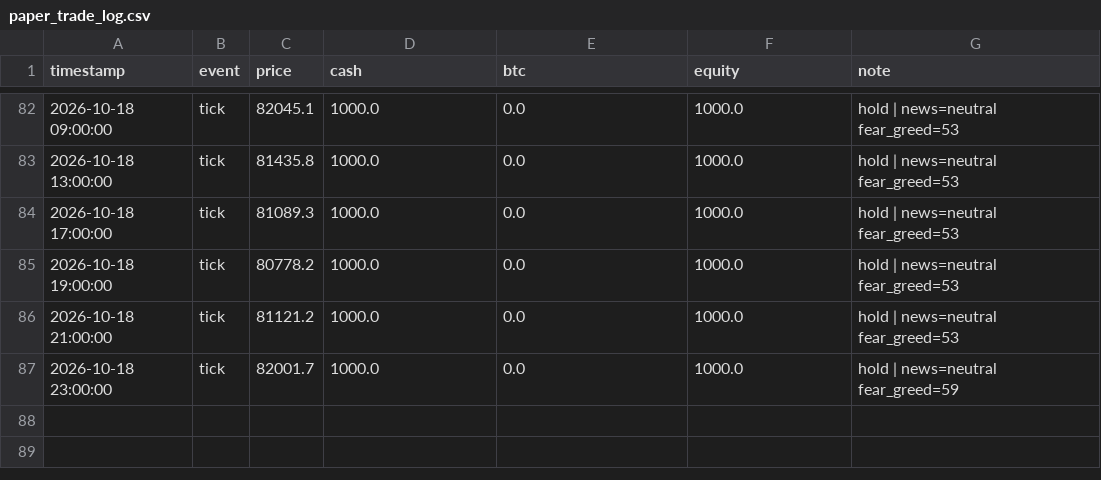
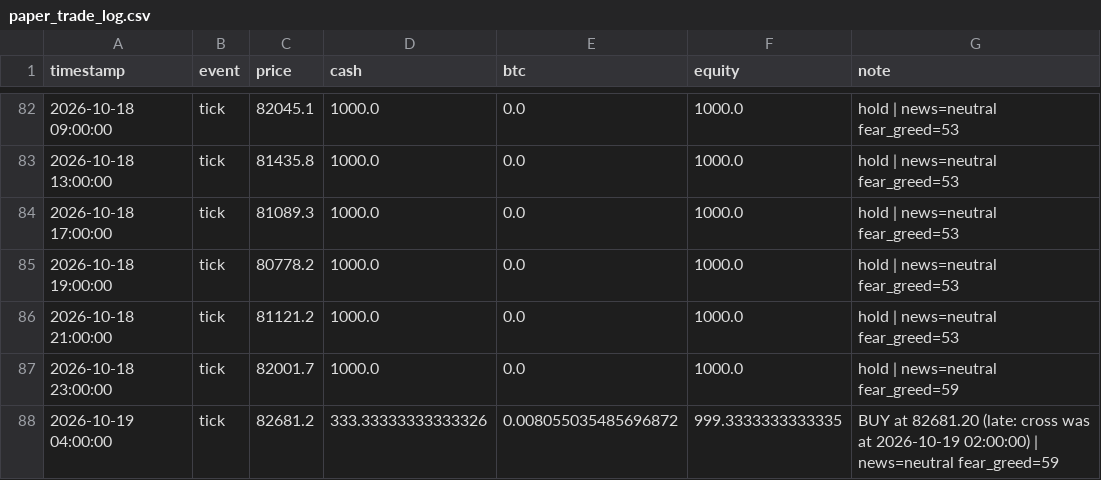
Before and after one commit to adhammhaythem689-bit/trading-bot, a CSV file: paper_trade_log.csv, drawn as a sheet; only a part is shown, gaps mark what is left out.

```diff
--- a/paper_trade_log.csv
+++ b/paper_trade_log.csv
@@ -87 +87,2 @@ timestamp,event,price,cash,btc,equity,note
 2026-10-18 23:00:00,tick,82001.7,1000.0,0.0,1000.0,hold | news=neutral fear_greed=59
+2026-10-19 04:00:00,tick,82681.2,333.33333333333326,0.008055035485696872,999.3333333333335,BUY at 82681.20 (late: cross was at 2026-10-19 02:00:00) | news=neutral fear_greed=59
```
Also changed, not shown: market_context_log.csv, 8 other files.
